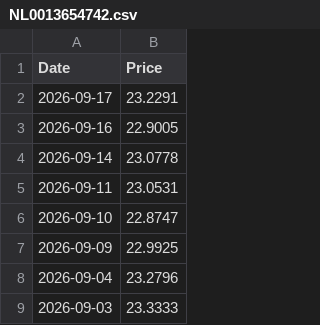
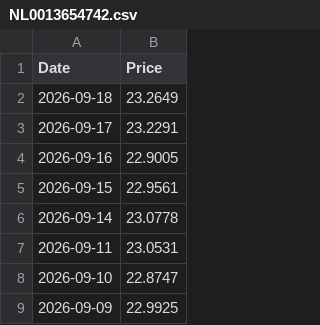
Before and after one commit to T1m-V/portfolio-data, a CSV file: prices/NL0013654742.csv, drawn as a sheet; only a part is shown; the shorter side is filled out with more unchanged rows; the diff names each change by its address in the sheet, - before the commit and + after, or states it on an @@ line.

Commit message:
Price Robot: 2026-09-22 12:29

```diff
--- a/prices/NL0013654742.csv
+++ b/prices/NL0013654742.csv
+row 2: 2026-09-18 | 23.2649
+row 5: 2026-09-15 | 22.9561
```
Also changed, not shown: prices/LU0792910217.csv, prices/LU1654174025.csv, 31 other files.
